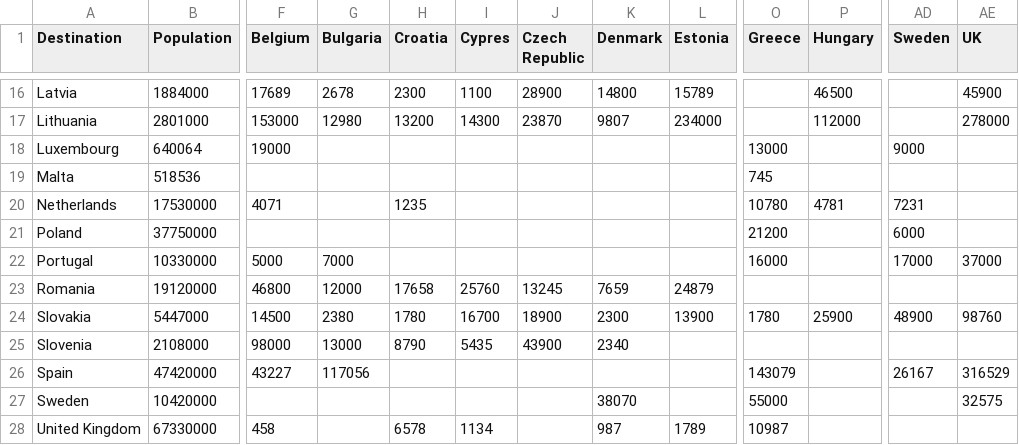
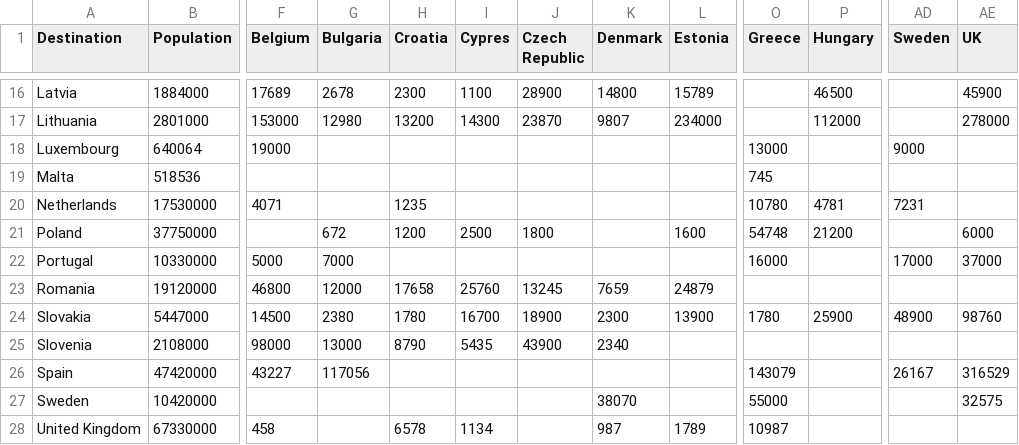
Before and after one commit to agilarowski/Interactive-Data-Vis-Fall2022, a CSV file: Studio_Project/Final/Inter_EU.csv, drawn as a sheet; only a part is shown, gaps mark what is left out; the diff names each change by its address in the sheet, - before the commit and + after, or states it on an @@ line.

Commit message:
new file

```diff
--- a/Studio_Project/Final/Inter_EU.csv
+++ b/Studio_Project/Final/Inter_EU.csv
-G21 (Bulgaria): (empty)
+G21 (Bulgaria): 672
-H21 (Croatia): (empty)
+H21 (Croatia): 1200
-I21 (Cypres): (empty)
+I21 (Cypres): 2500
-J21 (Czech Republic): (empty)
+J21 (Czech Republic): 1800
-L21 (Estonia): (empty)
+L21 (Estonia): 1600
-O21 (Greece): 21200
+O21 (Greece): 54748
-P21 (Hungary): (empty)
+P21 (Hungary): 21200
-AD21 (Sweden): 6000
+AD21 (Sweden): (empty)
-AE21 (UK): (empty)
+AE21 (UK): 6000
```
